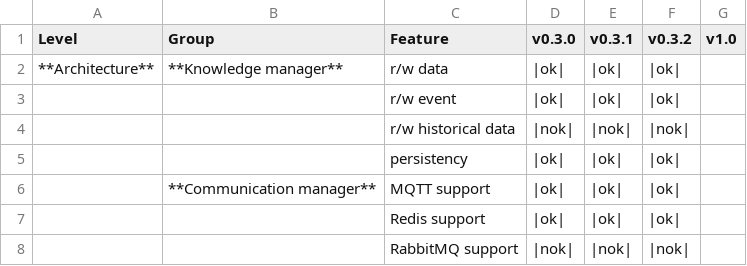
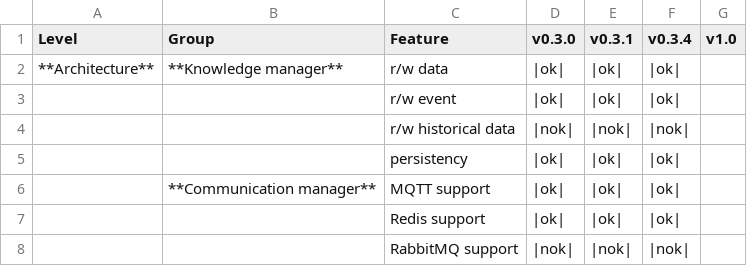
Before and after one commit to tobiasfrejo/rpio, a CSV file: features.csv, drawn as a sheet; only a part is shown.

```diff
--- a/features.csv
+++ b/features.csv
@@ -1,2 +1,2 @@
-Level,Group,Feature,v0.3.0,v0.3.1,v0.3.2,v1.0
+Level,Group,Feature,v0.3.0,v0.3.1,v0.3.4,v1.0
 **Architecture**,**Knowledge manager**,r/w data,|ok|,|ok|,|ok|,
```
Also changed, not shown: 4 other files.
